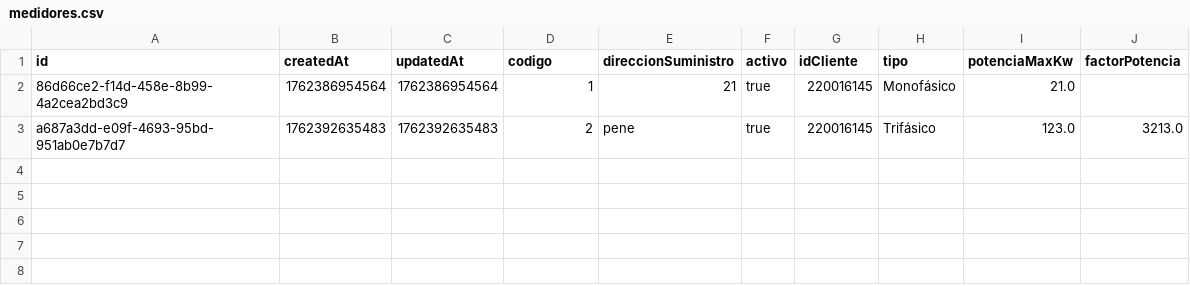
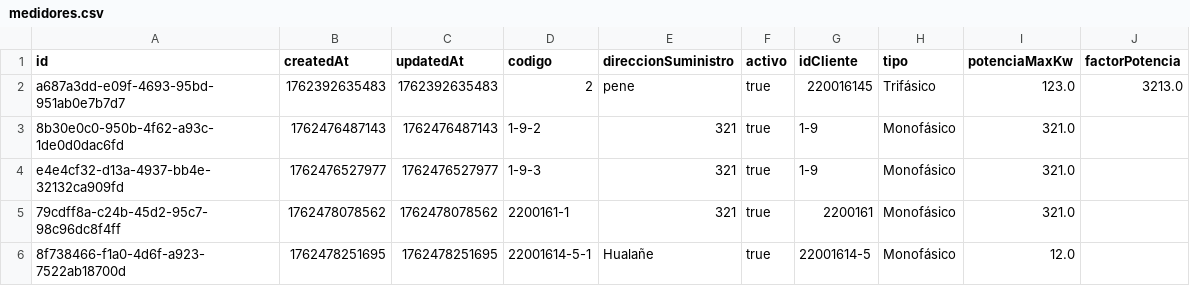
Before and after one commit to efuenzalidamunoz/CGEProject, a CSV file: composeApp/data/medidores.csv, drawn as a sheet.

```diff
--- a/composeApp/data/medidores.csv
+++ b/composeApp/data/medidores.csv
@@ -1,3 +1,6 @@
 id,createdAt,updatedAt,codigo,direccionSuministro,activo,idCliente,tipo,potenciaMaxKw,factorPotencia
-86d66ce2-f14d-458e-8b99-4a2cea2bd3c9,1762386954564,1762386954564,1,21,true,220016145,Monofásico,21.0,
 a687a3dd-e09f-4693-95bd-951ab0e7b7d7,1762392635483,1762392635483,2,pene,true,220016145,Trifásico,123.0,3213.0
+8b30e0c0-950b-4f62-a93c-1de0d0dac6fd,1762476487143,1762476487143,1-9-2,321,true,1-9,Monofásico,321.0,
+e4e4cf32-d13a-4937-bb4e-32132ca909fd,1762476527977,1762476527977,1-9-3,321,true,1-9,Monofásico,321.0,
+79cdff8a-c24b-45d2-95c7-98c96dc8f4ff,1762478078562,1762478078562,2200161-1,321,true,2200161,Monofásico,321.0,
+8f738466-f1a0-4d6f-a923-7522ab18700d,1762478251695,1762478251695,22001614-5-1,Hualañe,true,22001614-5,Monofásico,12.0,
```
Also changed, not shown: composeApp/data/boletas.csv, composeApp/data/lecturas.csv, 5 other files.
